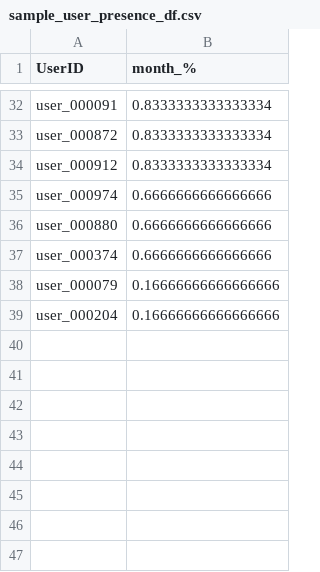
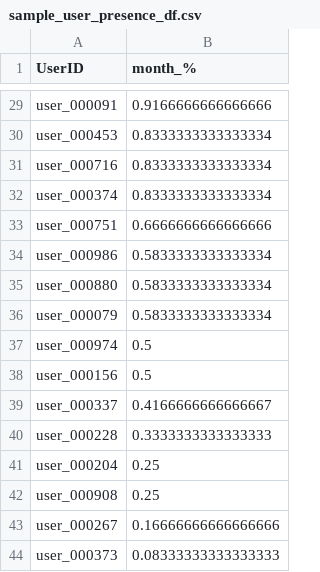
Before and after one commit to Key0412/streamRec-forgetting, a CSV file: notebooks/output/lastfm_dump/sample_user_presence_df.csv, drawn as a sheet; only a part is shown, gaps mark what is left out; removed rows and columns are numbered as before the commit, all else as after; the diff covers the shown part only; the diff names each change by its address in the sheet, - before the commit and + after, or states it on an @@ line.

```diff
--- a/notebooks/output/lastfm_dump/sample_user_presence_df.csv
+++ b/notebooks/output/lastfm_dump/sample_user_presence_df.csv
-B29 (month_%): 0.8333333333333334
+B29 (month_%): 0.9166666666666666
-A30 (UserID): user_000872
+A30 (UserID): user_000453
-A31 (UserID): user_000912
+A31 (UserID): user_000716
+row 32: user_000374 | 0.8333333333333334
-A33 (UserID): user_000974
+A33 (UserID): user_000751
+row 34: user_000986 | 0.5833333333333334
-B35 (month_%): 0.6666666666666666
+B35 (month_%): 0.5833333333333334
-row 37: user_000374 | 0.6666666666666666
-B36 (month_%): 0.16666666666666666
+B36 (month_%): 0.5833333333333334
+row 37: user_000974 | 0.5
+row 38: user_000156 | 0.5
+row 39: user_000337 | 0.4166666666666667
+row 40: user_000228 | 0.3333333333333333
-B41 (month_%): 0.16666666666666666
+B41 (month_%): 0.25
+row 42: user_000908 | 0.25
+row 43: user_000267 | 0.16666666666666666
+row 44: user_000373 | 0.08333333333333333
```
Also changed, not shown: 3 added rows, 6 removed rows, 18 moved rows and 2 edited cells elsewhere in this file, notebooks/output/lastfm_dump/sample_user_month_interactions.csv, 17 other files.
